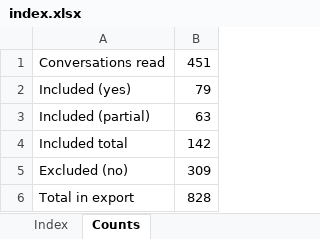
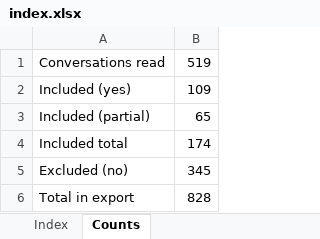
Before and after one commit to simpson4287-lab/asds, an Excel workbook: chat-sift/output/index.xlsx, sheet Counts, drawn as a sheet; values as stored, in another font and other column widths than the file's, no borders; the diff names each change by its address in the sheet, - before the commit and + after, or states it on an @@ line.

```diff
--- a/chat-sift/output/index.xlsx (sheet Counts)
+++ b/chat-sift/output/index.xlsx (sheet Counts)
-B1: 451
+B1: 519
-B2: 79
+B2: 109
-B3: 63
+B3: 65
-B4: 142
+B4: 174
-B5: 309
+B5: 345
```
Also changed, not shown: sheet Index, 12 other files.
